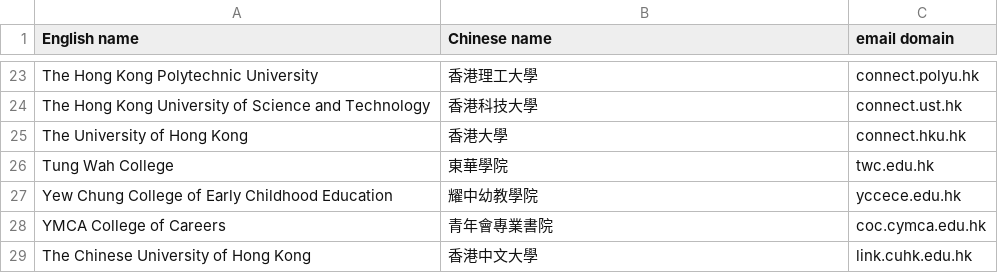
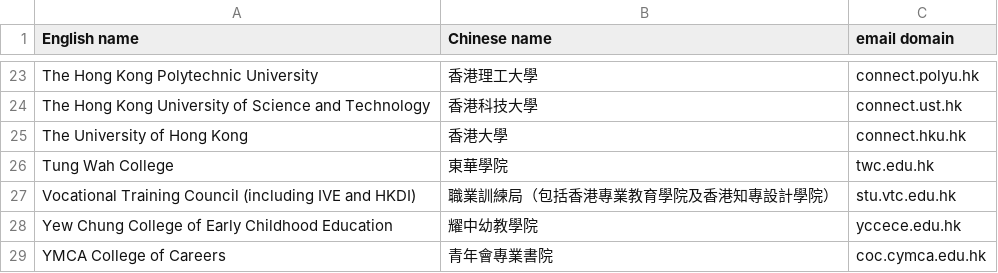
Before and after one commit to iamsteveng/loco-marketing, a CSV file: data/school-domains/school-domains.csv, drawn as a sheet; only a part is shown, gaps mark what is left out; the shorter side is filled out with more unchanged rows; the diff names each change by its address in the sheet, - before the commit and + after, or states it on an @@ line.

```diff
--- a/data/school-domains/school-domains.csv
+++ b/data/school-domains/school-domains.csv
+row 27: Vocational Training Council (including IVE and HKDI) | 職業訓練局（包括香港專業教育學院及香港知專設計學院） | stu.vtc.edu.hk
```
Also changed, not shown: 2 other files.
